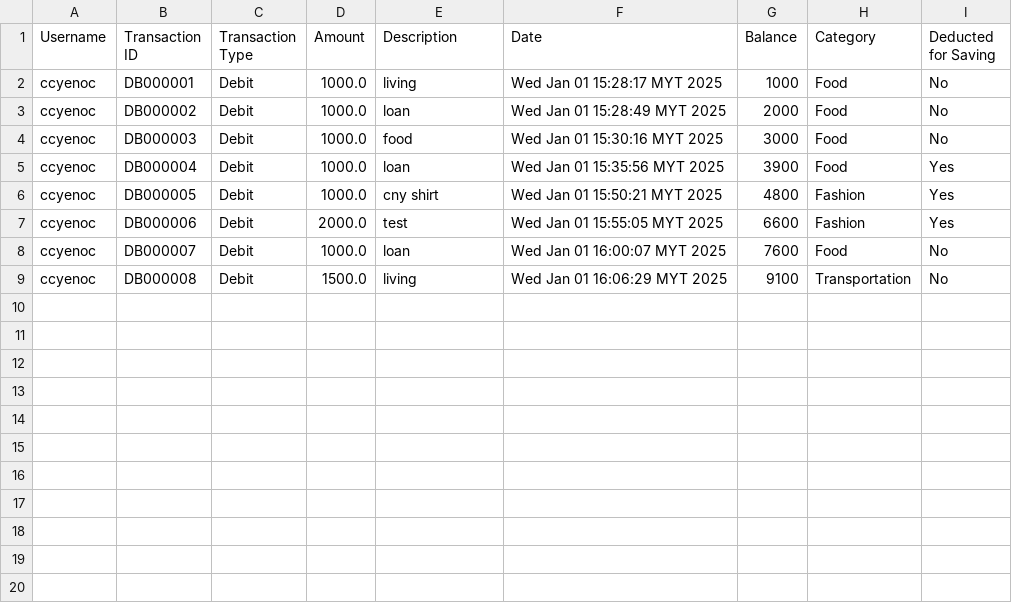
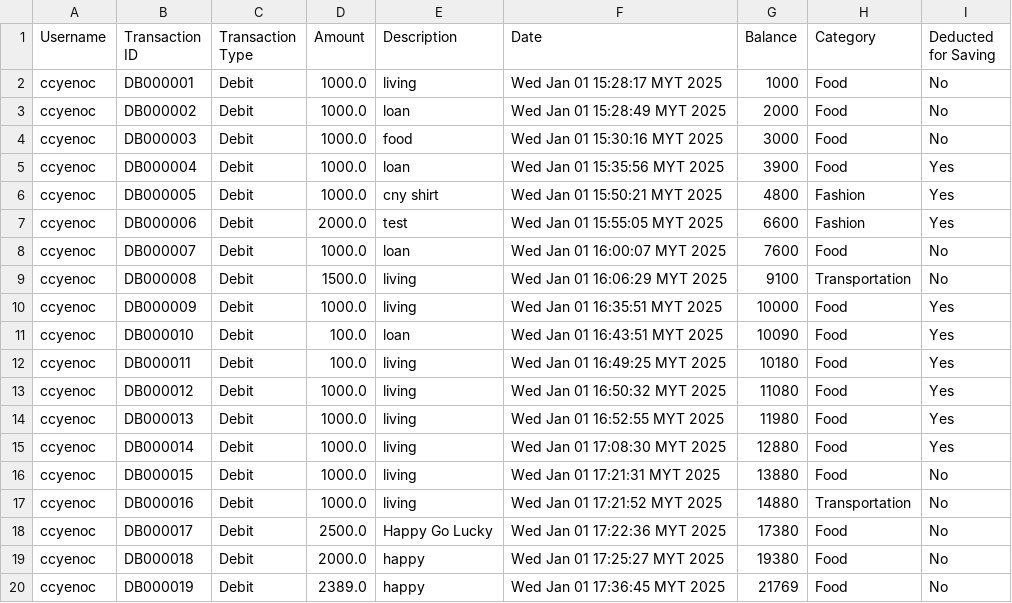
Before and after one commit to ccyenoc/InsideOut-LedgerSystem, a CSV file: src/recorddebit.csv, drawn as a sheet; the diff names each change by its address in the sheet, - before the commit and + after, or states it on an @@ line.

```diff
--- a/src/recorddebit.csv
+++ b/src/recorddebit.csv
+row 10: ccyenoc | DB000009 | Debit | 1000.0 | living | Wed Jan 01 16:35:51 MYT 2025 | 10000 | Food | Yes
+row 11: ccyenoc | DB000010 | Debit | 100.0 | loan | Wed Jan 01 16:43:51 MYT 2025 | 10090 | Food | Yes
+row 12: ccyenoc | DB000011 | Debit | 100.0 | living | Wed Jan 01 16:49:25 MYT 2025 | 10180 | Food | Yes
+row 13: ccyenoc | DB000012 | Debit | 1000.0 | living | Wed Jan 01 16:50:32 MYT 2025 | 11080 | Food | Yes
+row 14: ccyenoc | DB000013 | Debit | 1000.0 | living | Wed Jan 01 16:52:55 MYT 2025 | 11980 | Food | Yes
+row 15: ccyenoc | DB000014 | Debit | 1000.0 | living | Wed Jan 01 17:08:30 MYT 2025 | 12880 | Food | Yes
+row 16: ccyenoc | DB000015 | Debit | 1000.0 | living | Wed Jan 01 17:21:31 MYT 2025 | 13880 | Food | No
+row 17: ccyenoc | DB000016 | Debit | 1000.0 | living | Wed Jan 01 17:21:52 MYT 2025 | 14880 | Transportation | No
+row 18: ccyenoc | DB000017 | Debit | 2500.0 | Happy Go Lucky | Wed Jan 01 17:22:36 MYT 2025 | 17380 | Food | No
+row 19: ccyenoc | DB000018 | Debit | 2000.0 | happy | Wed Jan 01 17:25:27 MYT 2025 | 19380 | Food | No
+row 20: ccyenoc | DB000019 | Debit | 2389.0 | happy | Wed Jan 01 17:36:45 MYT 2025 | 21769 | Food | No
```
Also changed, not shown: src/recordcredit.csv, src/recorddebitandcredit.csv, 3 other files.
